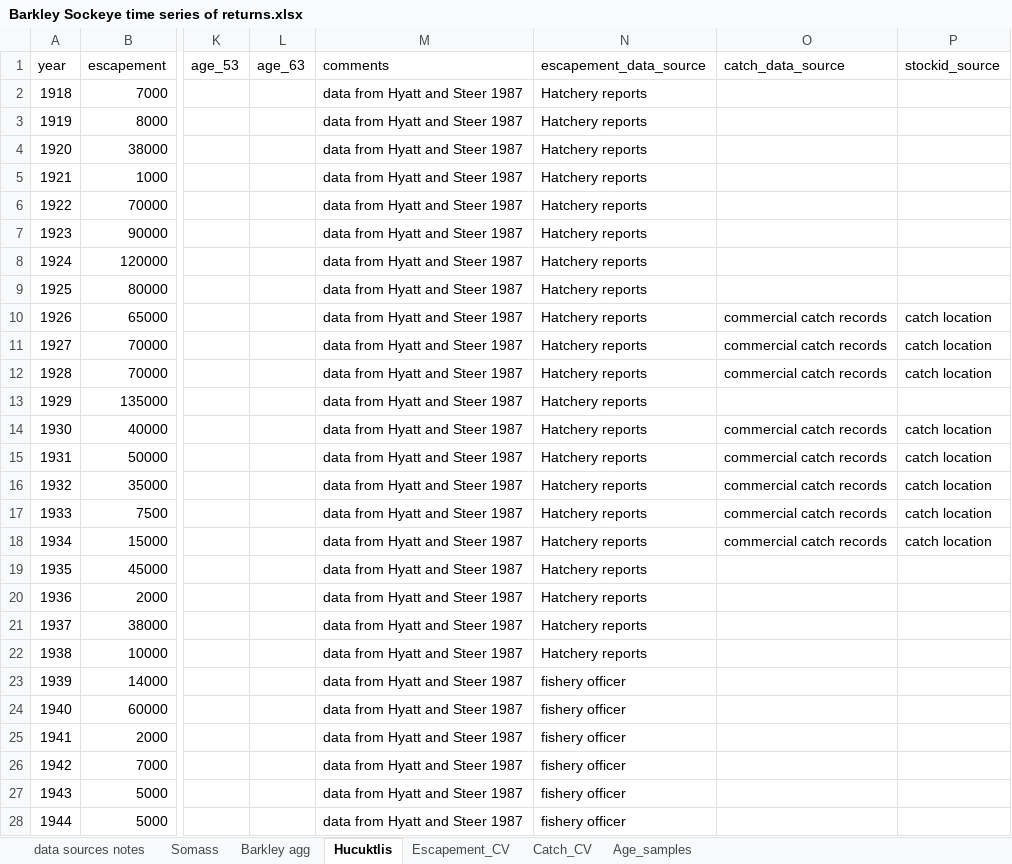
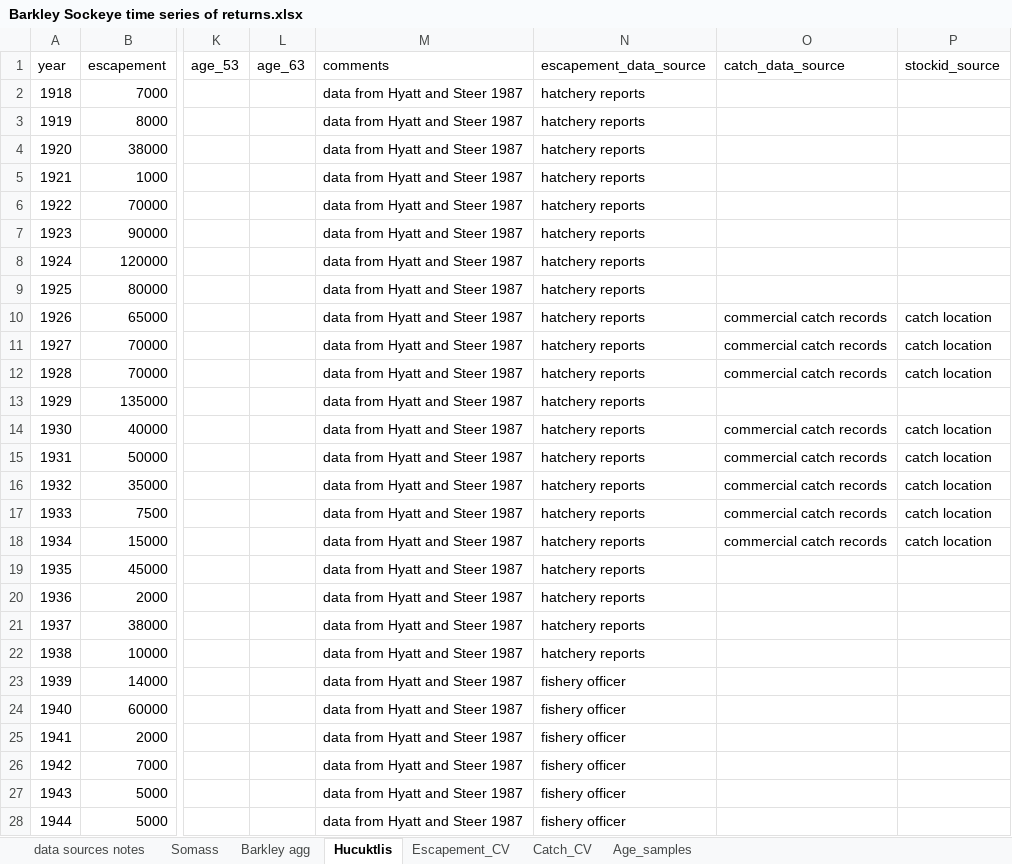
Before and after one commit to SCA-stock-assess/Barkley-Sk-CSAS, an Excel workbook: 1. data/Barkley Sockeye time series of returns.xlsx, sheet Hucuktlis, drawn as a sheet; only a part is shown, gaps mark what is left out; values as stored, in another font and other column widths than the file's, no borders; the diff covers the shown part only; the diff names each change by its address in the sheet, - before the commit and + after, or states it on an @@ line.

Commit message:
tweak data source names

```diff
--- a/1. data/Barkley Sockeye time series of returns.xlsx (sheet Hucuktlis)
+++ b/1. data/Barkley Sockeye time series of returns.xlsx (sheet Hucuktlis)
-N2:N22 (escapement_data_source): Hatchery reports
+N2:N22 (escapement_data_source): hatchery reports
```
Also changed, not shown: 8 edited cells elsewhere in this sheet, sheet Somass.
